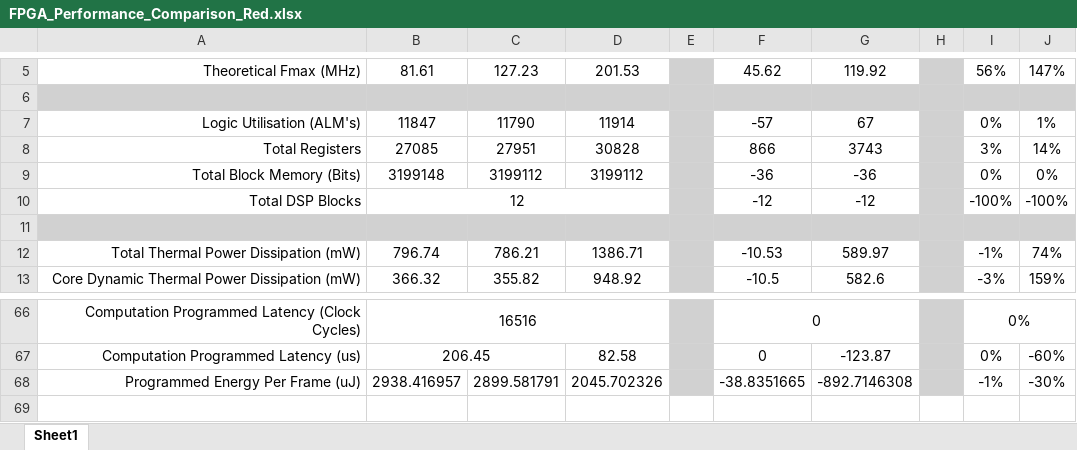
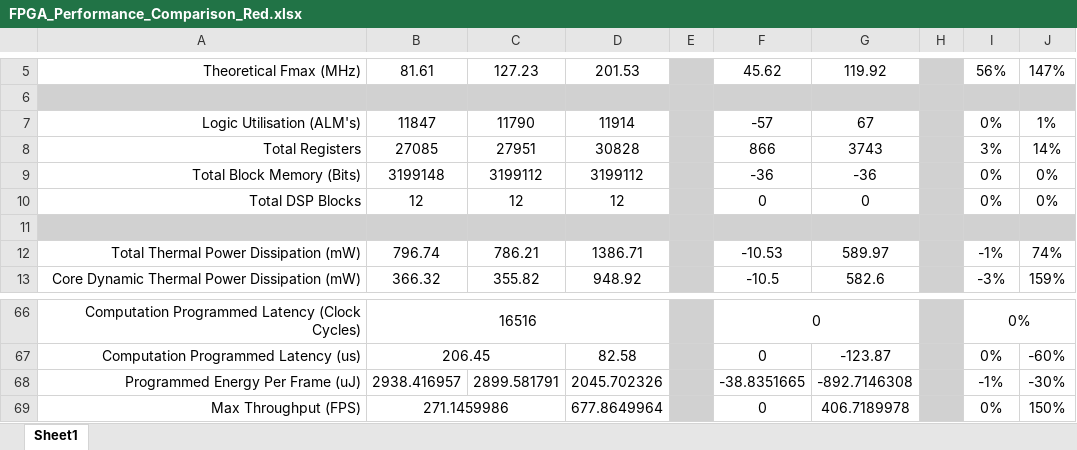
Before and after one commit to dinoplays/Thesis_Project, an Excel workbook: FPGA_Performance_Comparison_Red.xlsx, sheet Sheet1, drawn as a sheet; only a part is shown, gaps mark what is left out; values as stored, in another font and other column widths than the file's, no borders; removed rows and columns are numbered as before the commit, all else as after; the diff names each change by its address in the sheet, - before the commit and + after, or states it on an @@ line.

```diff
--- a/FPGA_Performance_Comparison_Red.xlsx (sheet Sheet1)
+++ b/FPGA_Performance_Comparison_Red.xlsx (sheet Sheet1)
-B10:D10 merged
-C10: (empty)
+C10: 12
-D10: (empty)
+D10: 12
-F10: -12
+F10: 0
-G10: -12
+G10: 0
-I10: -100%
+I10: 0%
-J10: -100%
+J10: 0%
+row 69: Max Throughput (FPS) | 271.1459986 |  | 677.8649964 |  | 0 | 406.7189978 |  | 0% | 150%
```
Also changed, not shown: FPGA_Performance_Comparison_RGB.xlsx, 2 other files.
